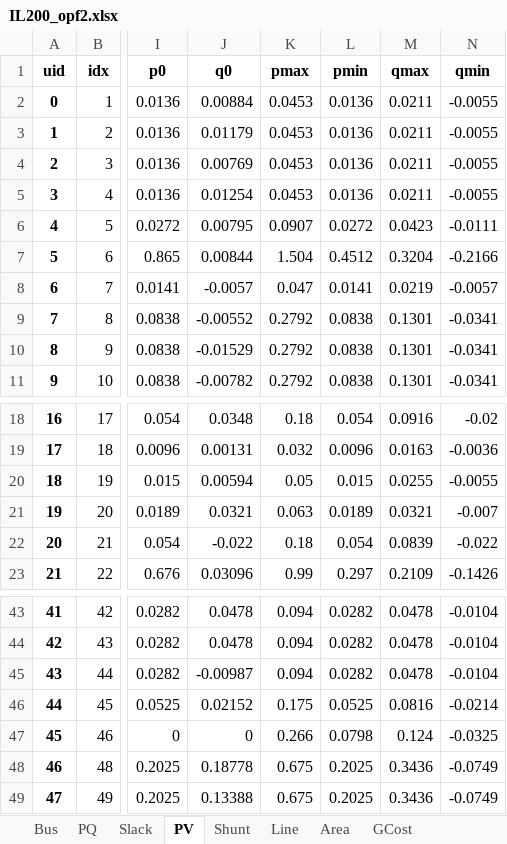
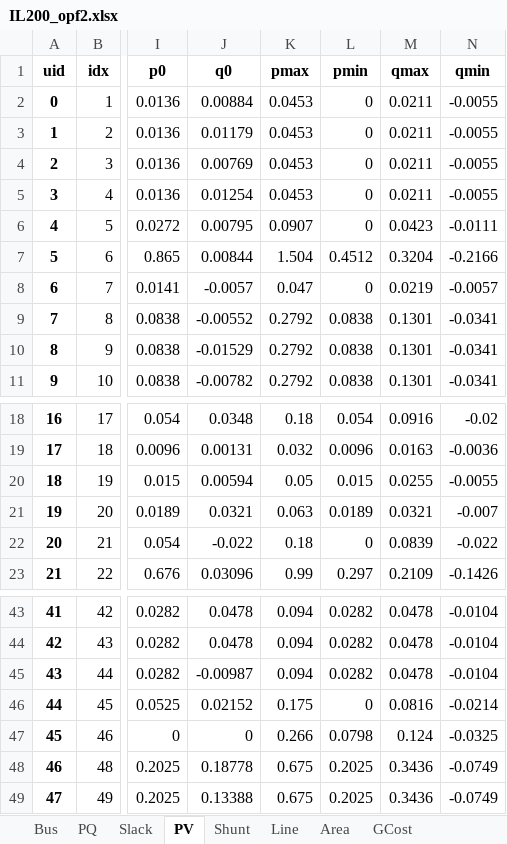
Before and after one commit to CURENT/demo, an Excel workbook: demo/deadband/cases/IL200_opf2.xlsx, sheet PV, drawn as a sheet; only a part is shown, gaps mark what is left out; values as stored, in another font and other column widths than the file's, no borders; the diff names each change by its address in the sheet, - before the commit and + after, or states it on an @@ line.

Commit message:
Fix deadband cases

```diff
--- a/demo/deadband/cases/IL200_opf2.xlsx (sheet PV)
+++ b/demo/deadband/cases/IL200_opf2.xlsx (sheet PV)
-L2:L5 (pmin): 0.0136
+L2:L5 (pmin): 0
-L6 (pmin): 0.0272
+L6 (pmin): 0
-L8 (pmin): 0.0141
+L8 (pmin): 0
-L22 (pmin): 0.054
+L22 (pmin): 0
-L46 (pmin): 0.0525
+L46 (pmin): 0
```
Also changed, not shown: sheet Slack, demo/deadband/cases/IL200_dyn_db.xlsx, 2 other files.
